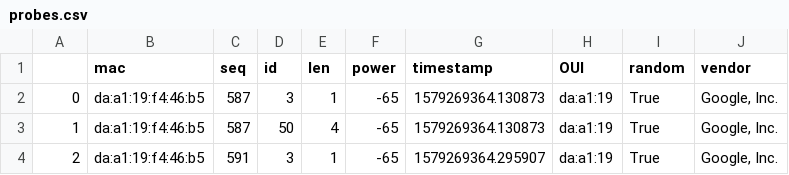
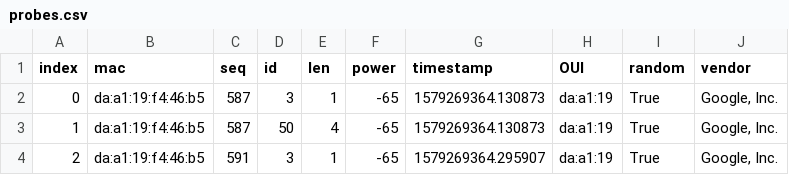
Before and after one commit to marcouras/handson_wifi, a CSV file: dataset/probes.csv, drawn as a sheet; only a part is shown.

Commit message:
Update probes.csv

```diff
--- a/dataset/probes.csv
+++ b/dataset/probes.csv
@@ -1,2 +1,2 @@
-|mac|seq|id|len|power|timestamp|OUI|random|vendor
+index|mac|seq|id|len|power|timestamp|OUI|random|vendor
 0|da:a1:19:f4:46:b5|587|3|1|-65|1579269364.130873|da:a1:19|True|Google, Inc.
```
